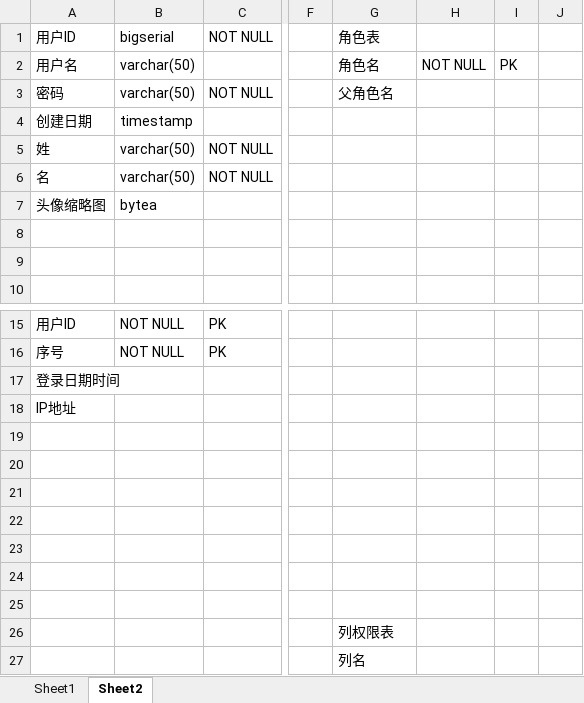
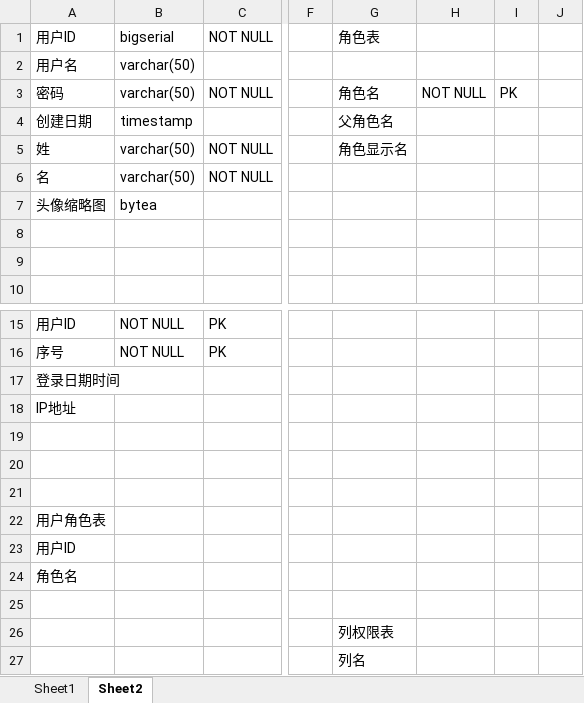
Before and after one commit to gudianjun/GLAPIBasic, an Excel workbook: GLAPIBasic/Docker/BaseDB.xlsx, sheet Sheet2, drawn as a sheet; only a part is shown, gaps mark what is left out; values as stored, in another font and other column widths than the file's, no borders; the diff names each change by its address in the sheet, - before the commit and + after, or states it on an @@ line.

```diff
--- a/GLAPIBasic/Docker/BaseDB.xlsx (sheet Sheet2)
+++ b/GLAPIBasic/Docker/BaseDB.xlsx (sheet Sheet2)
-G2: 角色名
+G2: (empty)
-H2: NOT NULL
+H2: (empty)
-I2: PK
+I2: (empty)
-G3: 父角色名
+G3: 角色名
-H3: (empty)
+H3: NOT NULL
-I3: (empty)
+I3: PK
-G4: (empty)
+G4: 父角色名
-G5: (empty)
+G5: 角色显示名
-A22: (empty)
+A22: 用户角色表
-A23: (empty)
+A23: 用户ID
-A24: (empty)
+A24: 角色名
```
Also changed, not shown: 58 other files.
